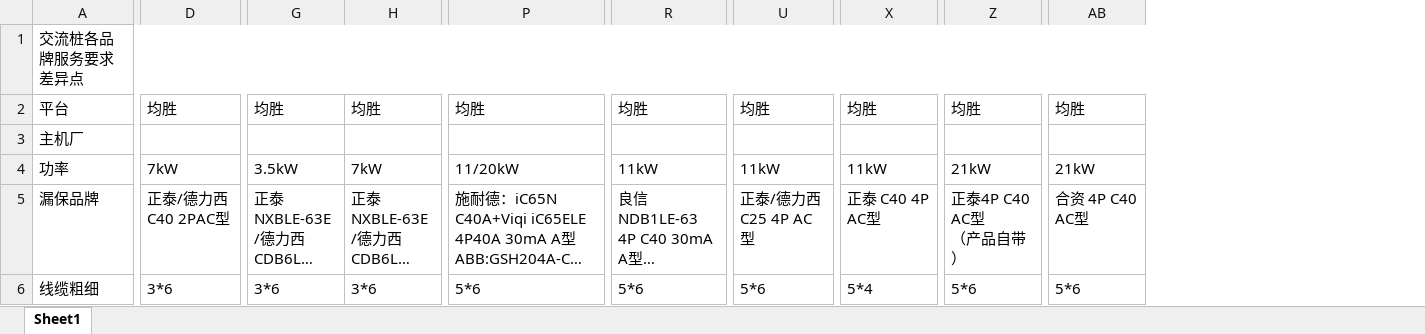
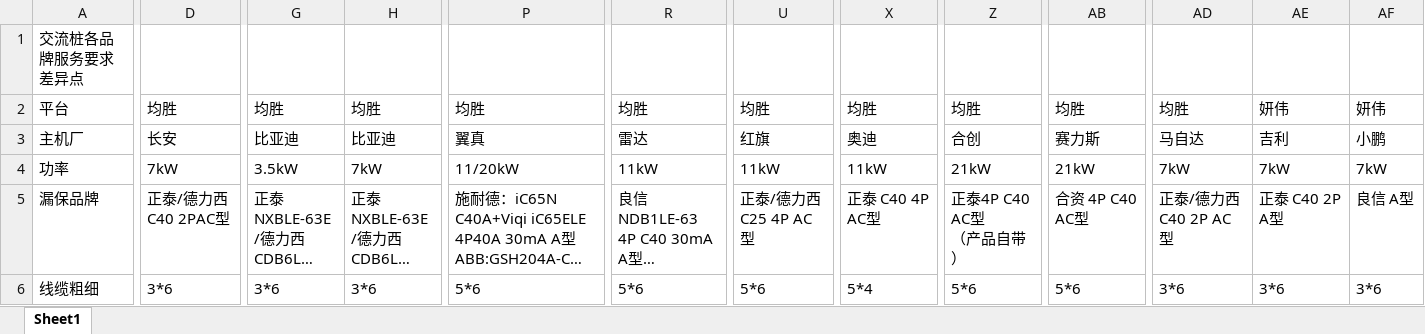
Before and after one commit to xugl6036/niumashuazi, an Excel workbook: data/oem-sop.xlsx, sheet Sheet1, drawn as a sheet; only a part is shown, gaps mark what is left out; long unchanged cells end in …; values as stored, in another font and other column widths than the file's, no cell formats; removed rows and columns are numbered as before the commit, all else as after; the diff covers the shown part only; the diff names each change by its address in the sheet, - before the commit and + after, or states it on an @@ line.

Commit message:
Add files via upload

```diff
--- a/data/oem-sop.xlsx (sheet Sheet1)
+++ b/data/oem-sop.xlsx (sheet Sheet1)
+column AD, rows 2-6: 均胜 | 马自达 | 7kW | 正泰/德力西 C40 2P AC型 | 3*6
+column AE, rows 2-6: 妍伟 | 吉利 | 7kW | 正泰 C40 2P A型 | 3*6
+column AF, rows 2-6: 妍伟 | 小鹏 | 7kW | 良信 A型 | 3*6
-A1:AC1 merged
-D3: (empty)
+D3: 长安
-G3: (empty)
+G3: 比亚迪
-H3: (empty)
+H3: 比亚迪
-P3: (empty)
+P3: 翼真
-R3: (empty)
+R3: 雷达
-U3: (empty)
+U3: 红旗
-X3: (empty)
+X3: 奥迪
-Z3: (empty)
+Z3: 合创
-AB3: (empty)
+AB3: 赛力斯
```
Also changed, not shown: 4 removed rows, 52 edited cells and merged cells elsewhere in this sheet, cell formats.
